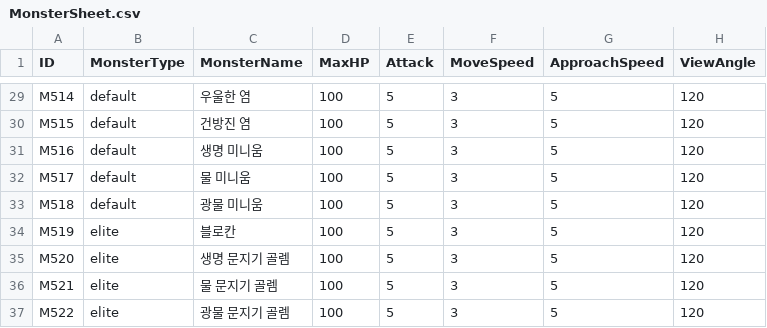
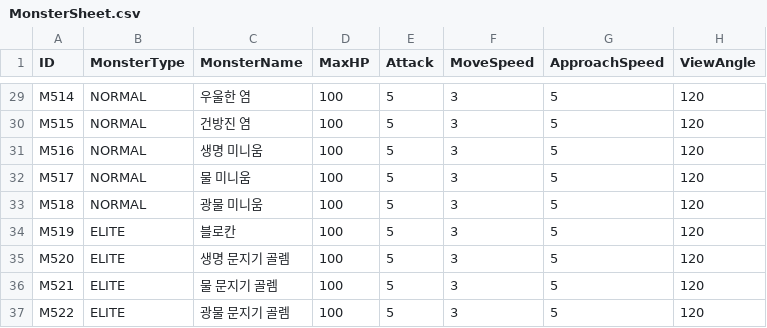
Before and after one commit to ModakbulGame/BGT_ProjectSamdo, a CSV file: Assets/Data/CSVs/MonsterSheet.csv, drawn as a sheet; only a part is shown, gaps mark what is left out; the diff covers the shown part only; the diff names each change by its address in the sheet, - before the commit and + after, or states it on an @@ line.

```diff
--- a/Assets/Data/CSVs/MonsterSheet.csv
+++ b/Assets/Data/CSVs/MonsterSheet.csv
-B29:B33 (MonsterType): default
+B29:B33 (MonsterType): NORMAL
-B34:B37 (MonsterType): elite
+B34:B37 (MonsterType): ELITE
```
Also changed, not shown: 27 edited cells elsewhere in this file, 35 other files.
